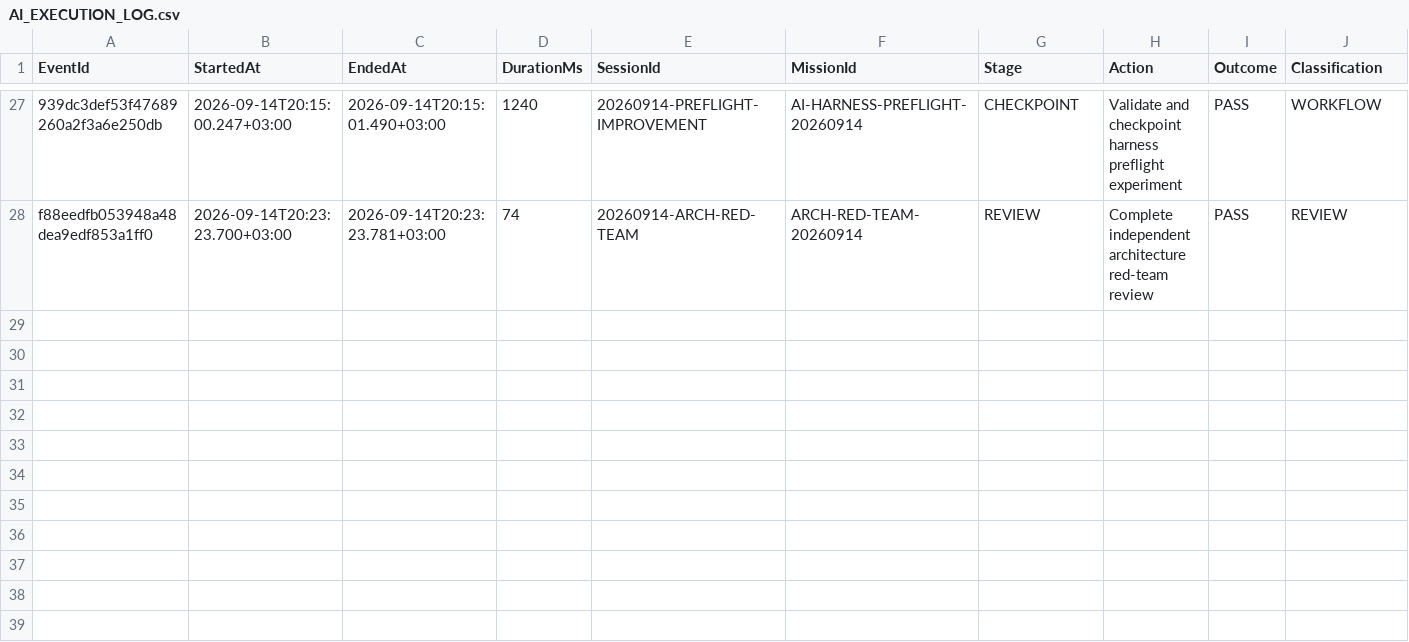
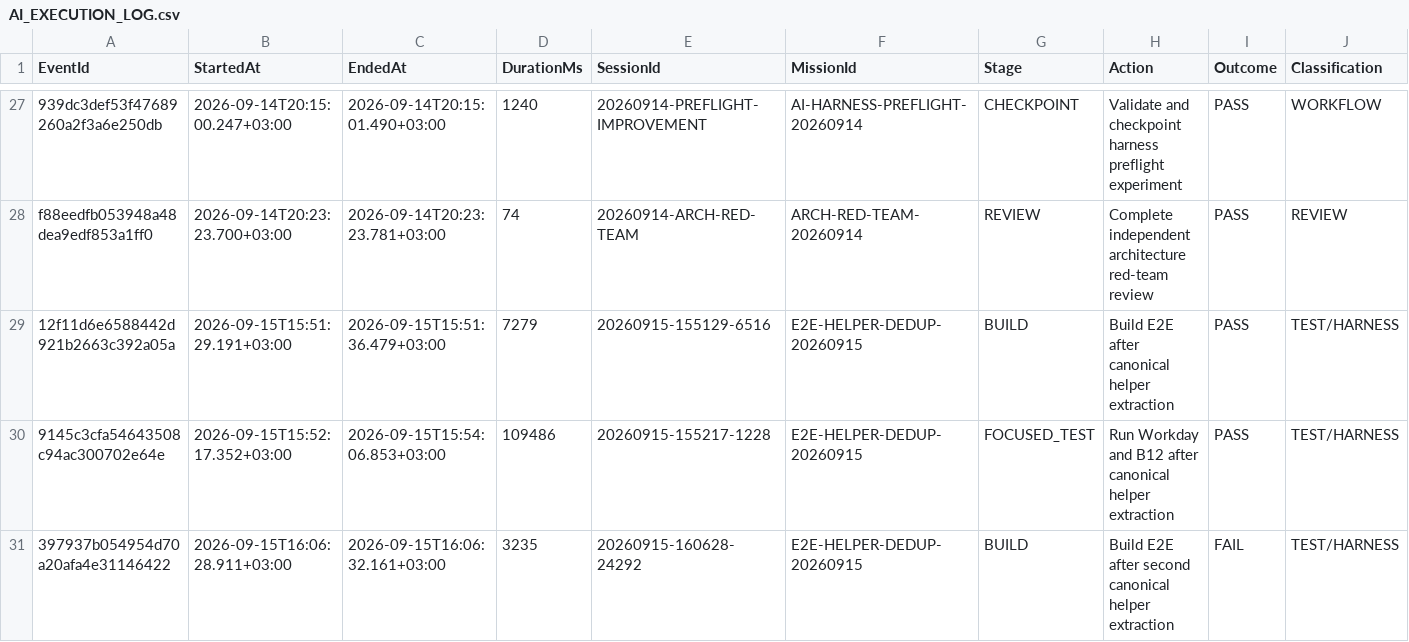
Before and after one commit to heshametsh/ERPPrototype, a CSV file: ERPPrototype/Documentation/AI_EXECUTION_LOG.csv, drawn as a sheet; only a part is shown, gaps mark what is left out; rows hold the shown columns only; the diff names each change by its address in the sheet, - before the commit and + after, or states it on an @@ line.

Commit message:
Close canonical Revo cleanup and startup security

```diff
--- a/ERPPrototype/Documentation/AI_EXECUTION_LOG.csv
+++ b/ERPPrototype/Documentation/AI_EXECUTION_LOG.csv
+row 29: 12f11d6e6588442d921b2663c392a05a | 2026-09-15T15:51:29.191+03:00 | 2026-09-15T15:51:36.479+03:00 | 7279 | 20260915-155129-6516 | E2E-HELPER-DEDUP-20260915 | BUILD | Build E2E after canonical helper extraction | PASS | TEST/HARNESS
+row 30: 9145c3cfa54643508c94ac300702e64e | 2026-09-15T15:52:17.352+03:00 | 2026-09-15T15:54:06.853+03:00 | 109486 | 20260915-155217-1228 | E2E-HELPER-DEDUP-20260915 | FOCUSED_TEST | Run Workday and B12 after canonical helper extraction | PASS | TEST/HARNESS
+row 31: 397937b054954d70a20afa4e31146422 | 2026-09-15T16:06:28.911+03:00 | 2026-09-15T16:06:32.161+03:00 | 3235 | 20260915-160628-24292 | E2E-HELPER-DEDUP-20260915 | BUILD | Build E2E after second canonical helper extraction | FAIL | TEST/HARNESS
```
Also changed, not shown: ERPPrototype/Documentation/AI_WORK_METRICS.csv, 45 other files.
